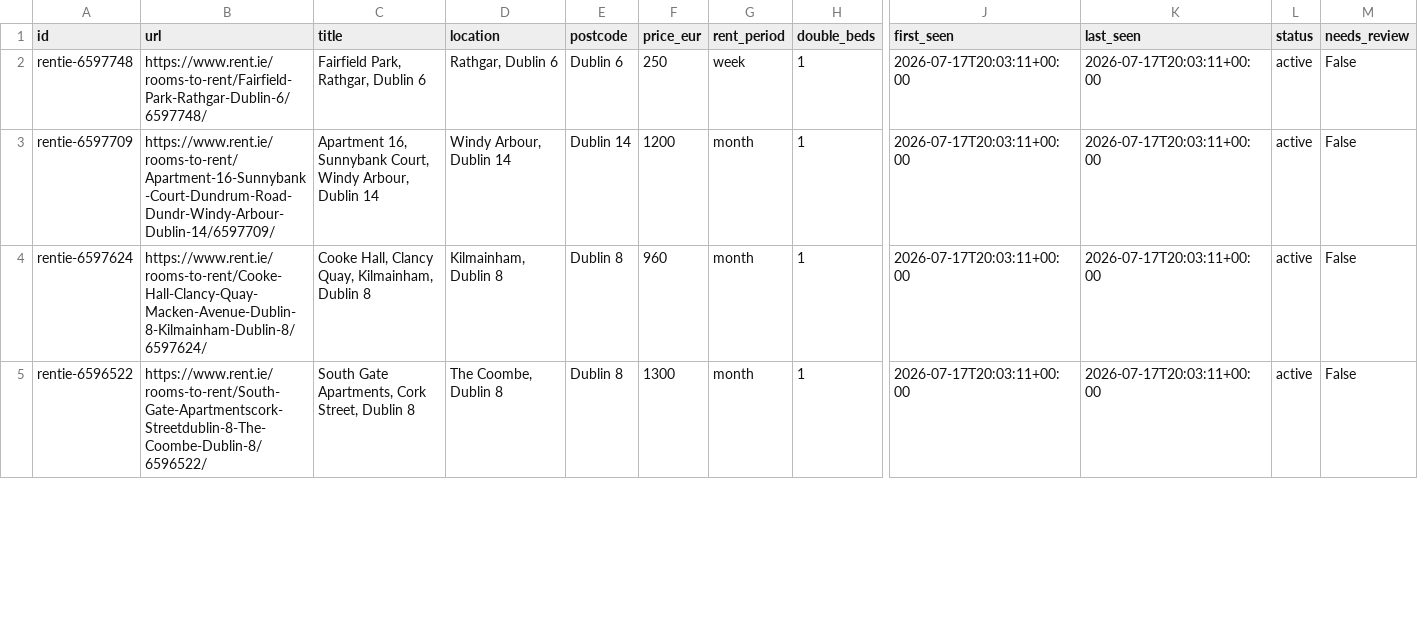
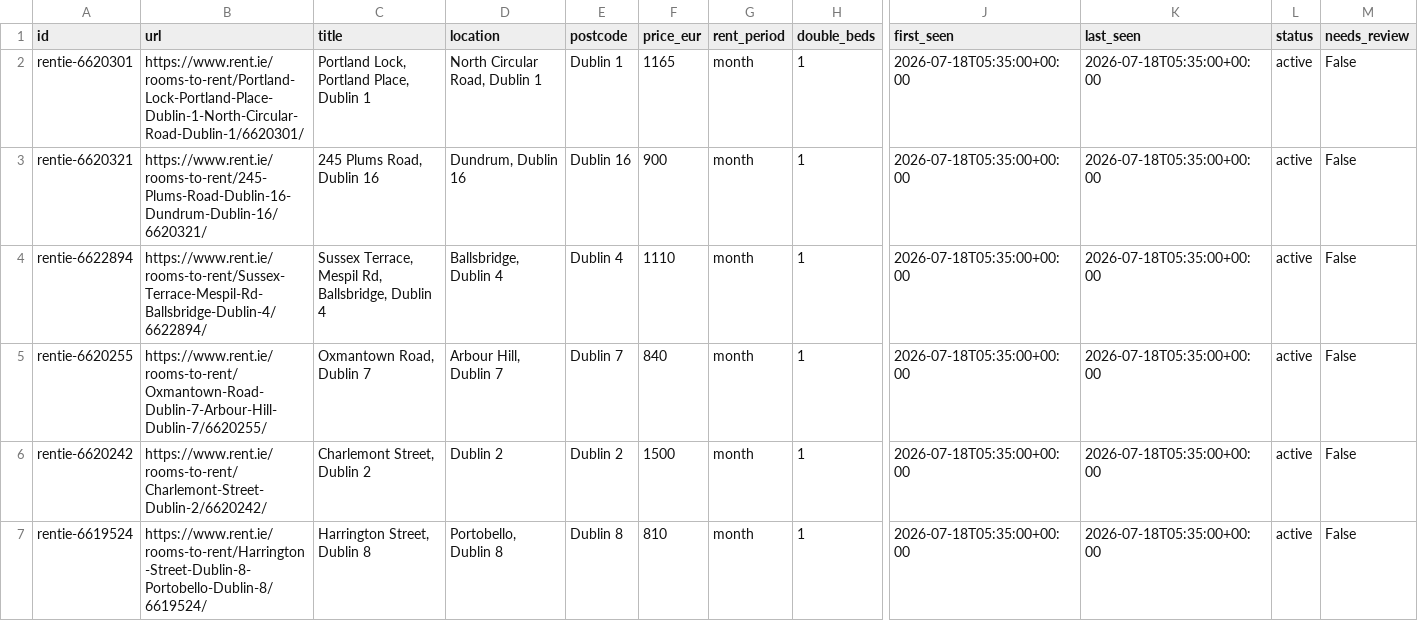
Before and after one commit to paramaan666/daft-dublin-rent-tracker, a CSV file: seeds/rent_ie_seed.csv, drawn as a sheet; only a part is shown, gaps mark what is left out; removed rows and columns are numbered as before the commit, all else as after; rows hold the shown columns only; the diff covers the shown part only; the diff names each change by its address in the sheet, - before the commit and + after, or states it on an @@ line.

Commit message:
Raise rent cap to €1,700 and fix Rent.ie detail links
Increase the shared monthly rent cap to €1,700, refresh Rent.ie listings, normalize direct detail links, and verify the deployed Pages dataset.

```diff
--- a/seeds/rent_ie_seed.csv
+++ b/seeds/rent_ie_seed.csv
-row 2: rentie-6597748 | https://www.rent.ie/rooms-to-rent/Fairfield-Park-Rathgar-Dublin-6/6597748/ | Fairfield Park, Rathgar, Dublin 6 | Rathgar, Dublin 6 | Dublin 6 | 250 | week | 1 | 2026-07-17T20:03:11+00:00 | 2026-07-17T20:03:11+00:00 | active | False
-A2 (id): rentie-6597709
+A2 (id): rentie-6620301
-B2 (url): https://www.rent.ie/rooms-to-rent/Apartment-16-Sunnybank-Court-Dundrum-Road-Dundr-Windy-Arbour-Dublin-14/6597709/
+B2 (url): https://www.rent.ie/rooms-to-rent/Portland-Lock-Portland-Place-Dublin-1-North-Circular-Road-Dublin-1/6620301/
-C2 (title): Apartment 16, Sunnybank Court, Windy Arbour, Dublin 14
+C2 (title): Portland Lock, Portland Place, Dublin 1
-D2 (location): Windy Arbour, Dublin 14
+D2 (location): North Circular Road, Dublin 1
-E2 (postcode): Dublin 14
+E2 (postcode): Dublin 1
-F2 (price_eur): 1200
+F2 (price_eur): 1165
-J2 (first_seen): 2026-07-17T20:03:11+00:00
+J2 (first_seen): 2026-07-18T05:35:00+00:00
-K2 (last_seen): 2026-07-17T20:03:11+00:00
+K2 (last_seen): 2026-07-18T05:35:00+00:00
+row 3: rentie-6620321 | https://www.rent.ie/rooms-to-rent/245-Plums-Road-Dublin-16-Dundrum-Dublin-16/6620321/ | 245 Plums Road, Dublin 16 | Dundrum, Dublin 16 | Dublin 16 | 900 | month | 1 | 2026-07-18T05:35:00+00:00 | 2026-07-18T05:35:00+00:00 | active | False
-A4 (id): rentie-6597624
+A4 (id): rentie-6622894
-B4 (url): https://www.rent.ie/rooms-to-rent/Cooke-Hall-Clancy-Quay-Macken-Avenue-Dublin-8-Kilmainham-Dublin-8/6597624/
+B4 (url): https://www.rent.ie/rooms-to-rent/Sussex-Terrace-Mespil-Rd-Ballsbridge-Dublin-4/6622894/
-C4 (title): Cooke Hall, Clancy Quay, Kilmainham, Dublin 8
+C4 (title): Sussex Terrace, Mespil Rd, Ballsbridge, Dublin 4
-D4 (location): Kilmainham, Dublin 8
+D4 (location): Ballsbridge, Dublin 4
-E4 (postcode): Dublin 8
+E4 (postcode): Dublin 4
-F4 (price_eur): 960
+F4 (price_eur): 1110
-J4 (first_seen): 2026-07-17T20:03:11+00:00
+J4 (first_seen): 2026-07-18T05:35:00+00:00
-K4 (last_seen): 2026-07-17T20:03:11+00:00
+K4 (last_seen): 2026-07-18T05:35:00+00:00
+row 5: rentie-6620255 | https://www.rent.ie/rooms-to-rent/Oxmantown-Road-Dublin-7-Arbour-Hill-Dublin-7/6620255/ | Oxmantown Road, Dublin 7 | Arbour Hill, Dublin 7 | Dublin 7 | 840 | month | 1 | 2026-07-18T05:35:00+00:00 | 2026-07-18T05:35:00+00:00 | active | False
+row 6: rentie-6620242 | https://www.rent.ie/rooms-to-rent/Charlemont-Street-Dublin-2/6620242/ | Charlemont Street, Dublin 2 | Dublin 2 | Dublin 2 | 1500 | month | 1 | 2026-07-18T05:35:00+00:00 | 2026-07-18T05:35:00+00:00 | active | False
-A7 (id): rentie-6596522
+A7 (id): rentie-6619524
-B7 (url): https://www.rent.ie/rooms-to-rent/South-Gate-Apartmentscork-Streetdublin-8-The-Coombe-Dublin-8/6596522/
+B7 (url): https://www.rent.ie/rooms-to-rent/Harrington-Street-Dublin-8-Portobello-Dublin-8/6619524/
-C7 (title): South Gate Apartments, Cork Street, Dublin 8
+C7 (title): Harrington Street, Dublin 8
-D7 (location): The Coombe, Dublin 8
+D7 (location): Portobello, Dublin 8
-F7 (price_eur): 1300
+F7 (price_eur): 810
-J7 (first_seen): 2026-07-17T20:03:11+00:00
+J7 (first_seen): 2026-07-18T05:35:00+00:00
-K7 (last_seen): 2026-07-17T20:03:11+00:00
+K7 (last_seen): 2026-07-18T05:35:00+00:00
```
Also changed, not shown: 16 edited cells elsewhere in this file, 7 other files.
